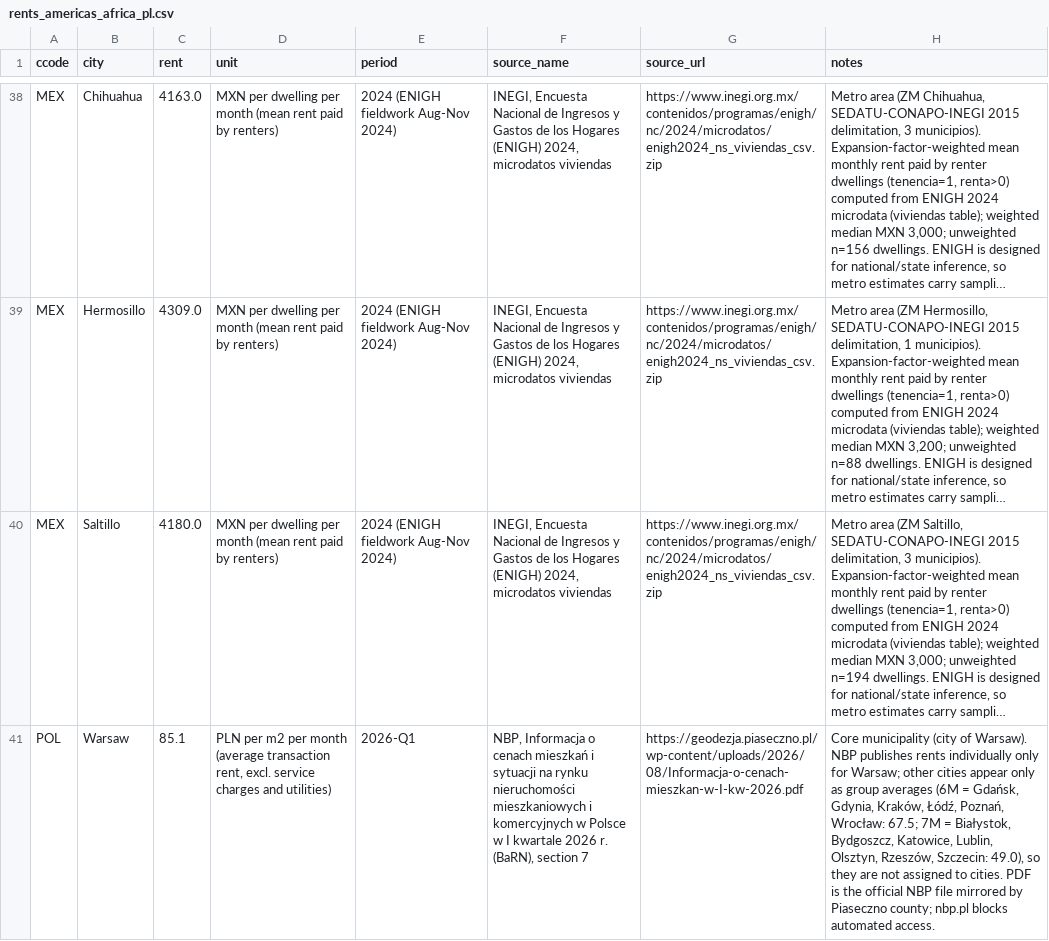
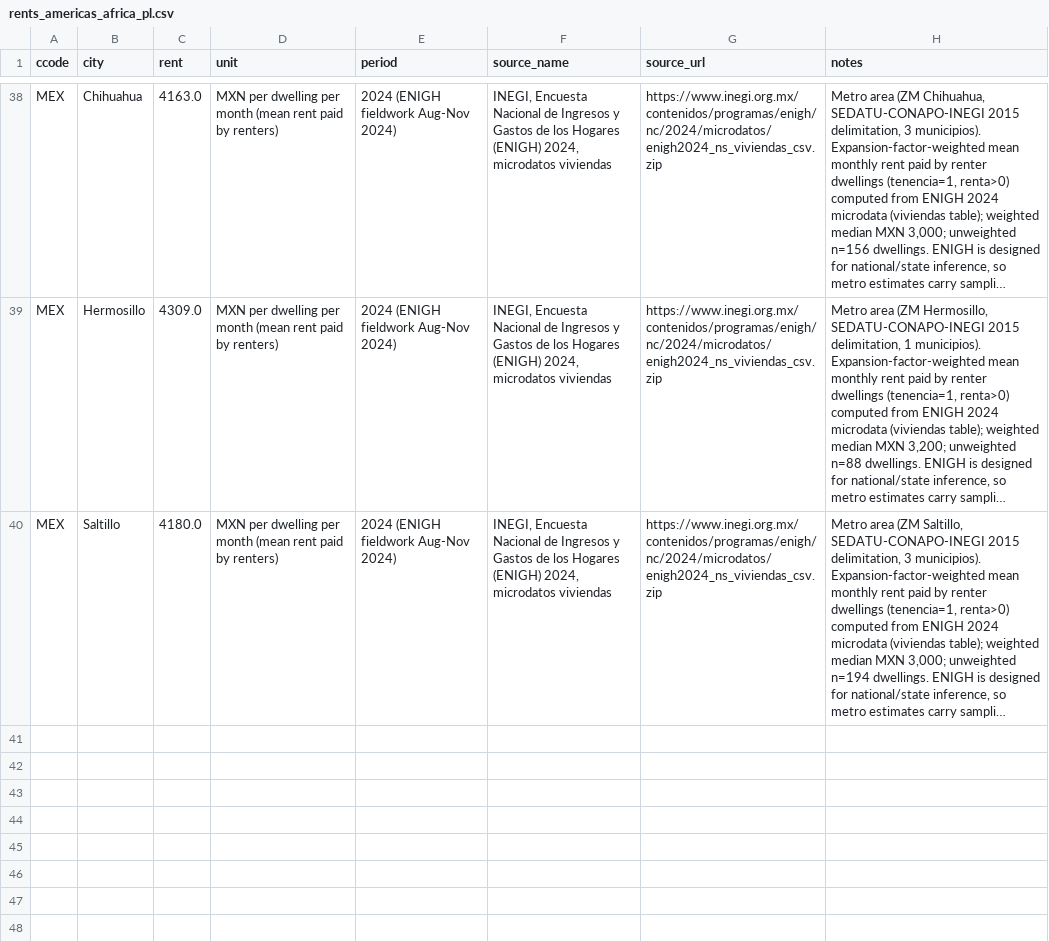
Before and after one commit to anthonyjfox14/room-to-spend, a CSV file: data/rents_americas_africa_pl.csv, drawn as a sheet; only a part is shown, gaps mark what is left out; long unchanged cells end in …; the diff names each change by its address in the sheet, - before the commit and + after, or states it on an @@ line.

```diff
--- a/data/rents_americas_africa_pl.csv
+++ b/data/rents_americas_africa_pl.csv
-row 41: POL | Warsaw | 85.1 | PLN per m2 per month (average transaction rent, excl. service charges and utilities) | 2026-Q1 | NBP, Informacja o cenach mieszkań i sytuacji na rynku nieruchomości mieszkaniowych i komercyjnych w Polsce w I kwartale 2026 r. (BaRN), section 7 | https://geodezja.piaseczno.pl/wp-content/uploads/2026/08/Informacja-o-cenach-mieszkan-w-I-kw-2026.pdf | Core municipality (city of Warsaw). NBP publishes rents individually only for Warsaw; other cities appear only as group averages (6M = Gdańsk, Gdynia, Kraków, Łódź, Poznań, Wrocław: 67.5; 7M = Białystok, Bydgoszcz, Katowice, Lublin, Olsztyn, Rzeszów, Szczecin: 49.0), so they are not assigned to cities. PDF is the official NBP file mirrored by Piaseczno county; nbp.pl blocks automated access.
```
Also changed, not shown: data/rents_south_asia.csv, 4 other files.
